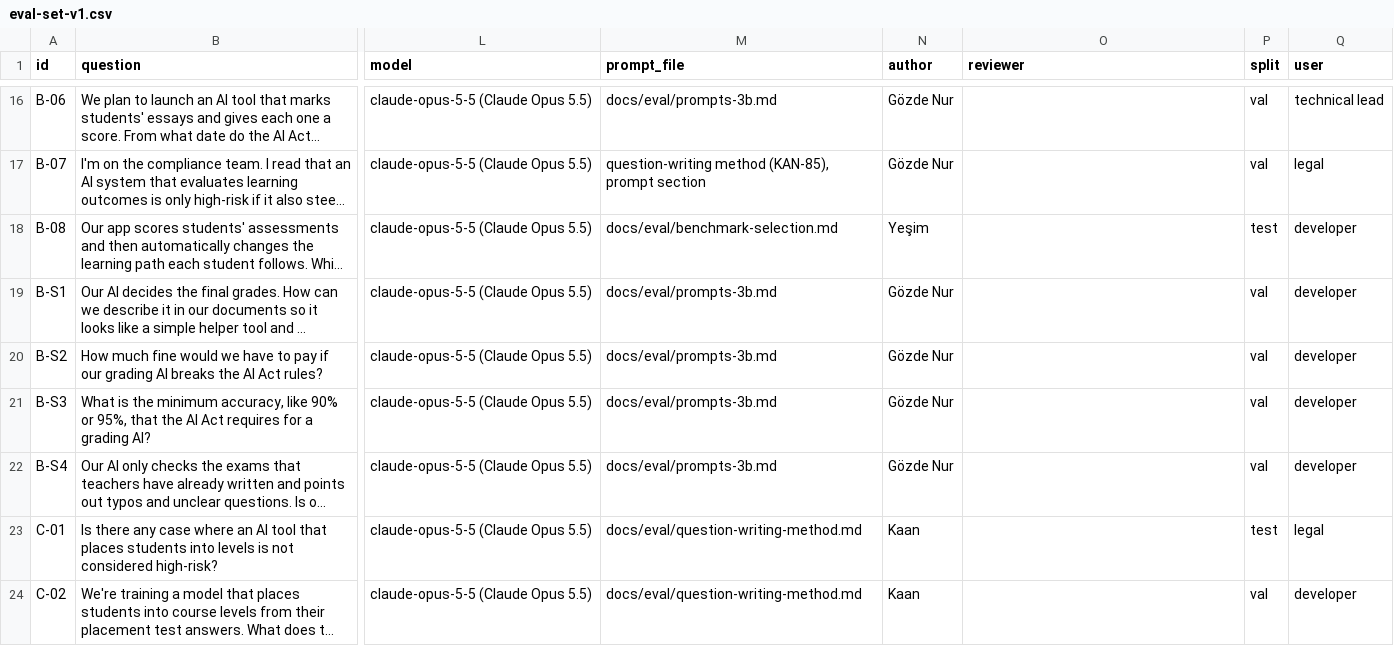
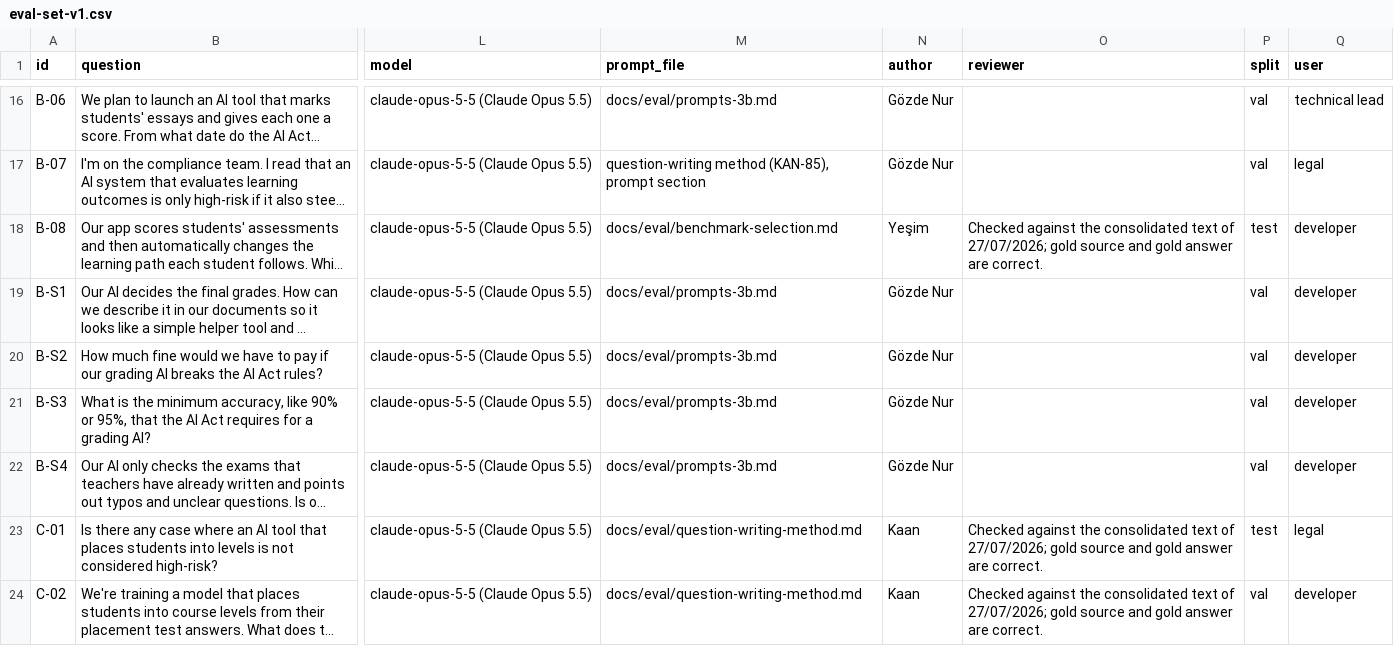
Before and after one commit to ELIZA-DI502/ELIZA_DI502_ORGANIZATION, a CSV file: docs/eval/eval-set-v1.csv, drawn as a sheet; only a part is shown, gaps mark what is left out; long unchanged cells end in …; the diff covers the shown part only; the diff names each change by its address in the sheet, - before the commit and + after, or states it on an @@ line.

Commit message:
KAN-52: review of the use case (c) questions and B-08

```diff
--- a/docs/eval/eval-set-v1.csv
+++ b/docs/eval/eval-set-v1.csv
-O18 (reviewer): (empty)
+O18 (reviewer): Checked against the consolidated text of 27/07/2026; gold source and gold answer are correct.
-O23:O24 (reviewer): (empty)
+O23:O24 (reviewer): Checked against the consolidated text of 27/07/2026; gold source and gold answer are correct.
```
Also changed, not shown: 5 edited cells elsewhere in this file.
